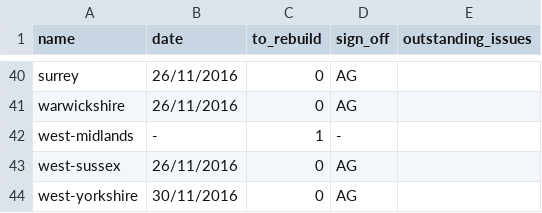
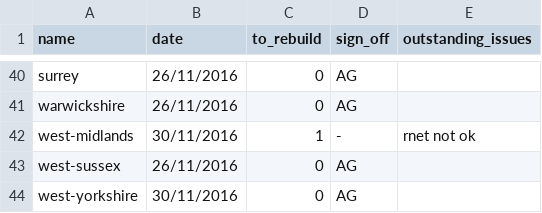
Before and after one commit to npct/pct-scripts, a CSV file: to_rebuild_updated.csv, drawn as a sheet; only a part is shown, gaps mark what is left out.

Commit message:
Update to_rebuild_updated.csv

```diff
--- a/to_rebuild_updated.csv
+++ b/to_rebuild_updated.csv
@@ -41,3 +41,3 @@ surrey,26/11/2016,0,AG,
 warwickshire,26/11/2016,0,AG,
-west-midlands,-,1,-,
+west-midlands,30/11/2016,1,-,rnet not ok
 west-sussex,26/11/2016,0,AG,
```
